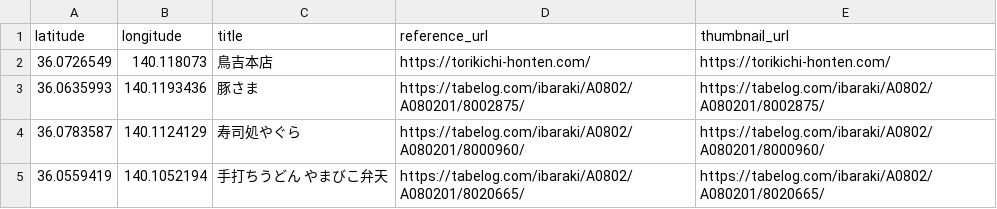
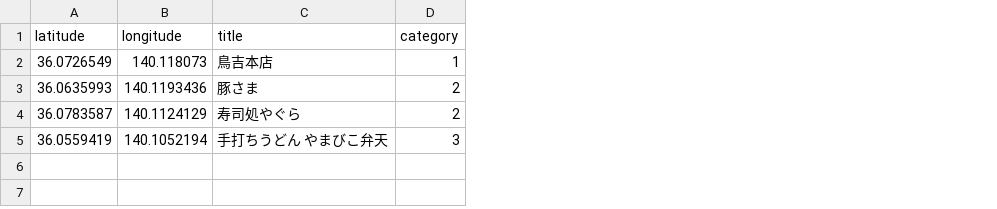
Before and after one commit to takeshi-kusunoki-github/GeoAnalytics01, a CSV file: data/Udon.csv, drawn as a sheet; removed rows and columns are numbered as before the commit, all else as after; the diff names each change by its address in the sheet, - before the commit and + after, or states it on an @@ line.

```diff
--- a/data/Udon.csv
+++ b/data/Udon.csv
-column D (reference_url), rows 2-5: https://torikichi-honten.com/ | https://tabelog.com/ibaraki/A0802/A080201/8002875/ | https://tabelog.com/ibaraki/A0802/A080201/8000960/ | https://tabelog.com/ibaraki/A0802/A080201/8020665/
-column E (thumbnail_url), rows 2-5: https://torikichi-honten.com/ | https://tabelog.com/ibaraki/A0802/A080201/8002875/ | https://tabelog.com/ibaraki/A0802/A080201/8000960/ | https://tabelog.com/ibaraki/A0802/A080201/8020665/
+column D (category), rows 2-5: 1 | 2 | 2 | 3
```
Also changed, not shown: 13 other files.
